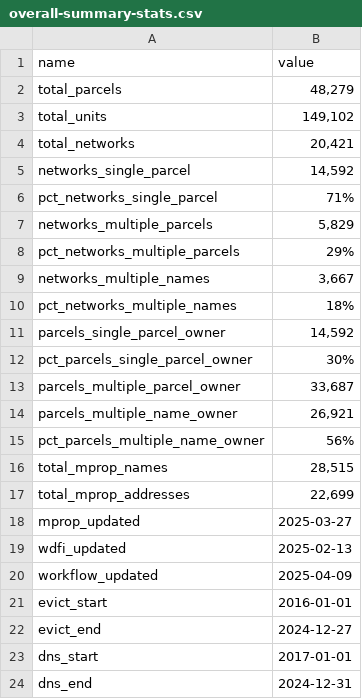
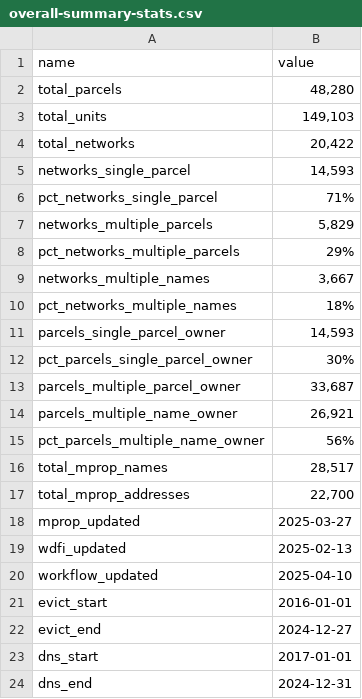
Before and after one commit to jdjohn215/mkepropertynetworks-summary, a CSV file: data/overall-summary-stats.csv, drawn as a sheet.

```diff
--- a/data/overall-summary-stats.csv
+++ b/data/overall-summary-stats.csv
@@ -1,6 +1,6 @@
 name,value
-total_parcels,"48,279"
-total_units,"149,102"
-total_networks,"20,421"
-networks_single_parcel,"14,592"
+total_parcels,"48,280"
+total_units,"149,103"
+total_networks,"20,422"
+networks_single_parcel,"14,593"
 pct_networks_single_parcel,71%
@@ -10,3 +10,3 @@ networks_multiple_names,"3,667"
 pct_networks_multiple_names,18%
-parcels_single_parcel_owner,"14,592"
+parcels_single_parcel_owner,"14,593"
 pct_parcels_single_parcel_owner,30%
@@ -15,7 +15,7 @@ parcels_multiple_name_owner,"26,921"
 pct_parcels_multiple_name_owner,56%
-total_mprop_names,"28,515"
-total_mprop_addresses,"22,699"
+total_mprop_names,"28,517"
+total_mprop_addresses,"22,700"
 mprop_updated,2025-03-27
 wdfi_updated,2025-02-13
-workflow_updated,2025-04-09
+workflow_updated,2025-04-10
 evict_start,2016-01-01
```
Also changed, not shown: 2 other files.
